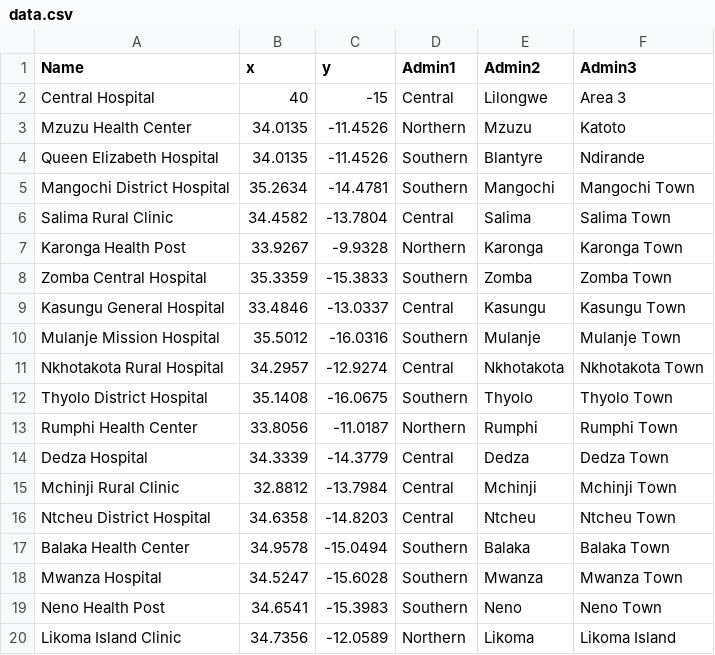
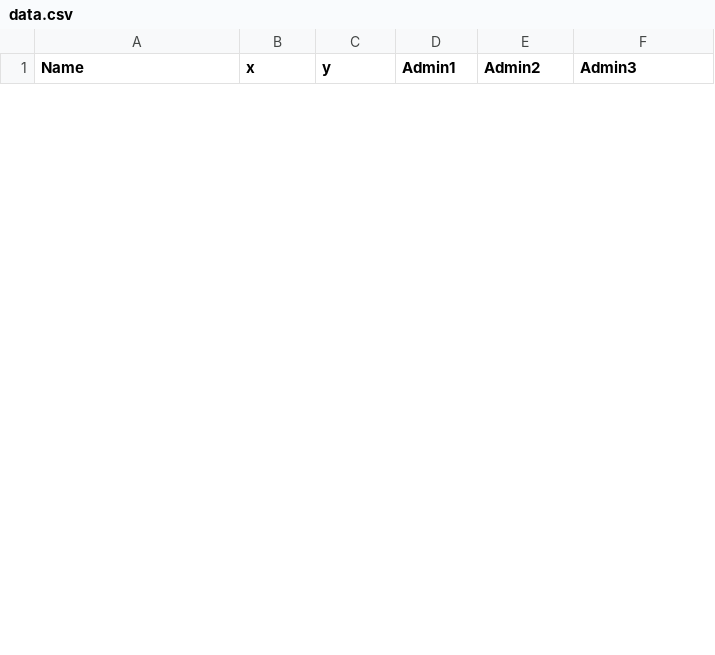
Before and after one commit to geospatial-data-science-inc/coordinates-checker, a CSV file: data.csv, drawn as a sheet; only a part is shown; removed rows and columns are numbered as before the commit, all else as after; the diff covers the shown part only; the diff names each change by its address in the sheet, - before the commit and + after, or states it on an @@ line.

```diff
--- a/data.csv
+++ b/data.csv
-row 2: Central Hospital | 40 | -15 | Central | Lilongwe | Area 3
-row 3: Mzuzu Health Center | 34.0135 | -11.4526 | Northern | Mzuzu | Katoto
-row 4: Queen Elizabeth Hospital | 34.0135 | -11.4526 | Southern | Blantyre | Ndirande
-row 5: Mangochi District Hospital | 35.2634 | -14.4781 | Southern | Mangochi | Mangochi Town
-row 6: Salima Rural Clinic | 34.4582 | -13.7804 | Central | Salima | Salima Town
-row 7: Karonga Health Post | 33.9267 | -9.9328 | Northern | Karonga | Karonga Town
-row 8: Zomba Central Hospital | 35.3359 | -15.3833 | Southern | Zomba | Zomba Town
-row 9: Kasungu General Hospital | 33.4846 | -13.0337 | Central | Kasungu | Kasungu Town
-row 10: Mulanje Mission Hospital | 35.5012 | -16.0316 | Southern | Mulanje | Mulanje Town
-row 11: Nkhotakota Rural Hospital | 34.2957 | -12.9274 | Central | Nkhotakota | Nkhotakota Town
-row 12: Thyolo District Hospital | 35.1408 | -16.0675 | Southern | Thyolo | Thyolo Town
-row 13: Rumphi Health Center | 33.8056 | -11.0187 | Northern | Rumphi | Rumphi Town
-row 14: Dedza Hospital | 34.3339 | -14.3779 | Central | Dedza | Dedza Town
-row 15: Mchinji Rural Clinic | 32.8812 | -13.7984 | Central | Mchinji | Mchinji Town
-row 16: Ntcheu District Hospital | 34.6358 | -14.8203 | Central | Ntcheu | Ntcheu Town
-row 17: Balaka Health Center | 34.9578 | -15.0494 | Southern | Balaka | Balaka Town
-row 18: Mwanza Hospital | 34.5247 | -15.6028 | Southern | Mwanza | Mwanza Town
-row 19: Neno Health Post | 34.6541 | -15.3983 | Southern | Neno | Neno Town
-row 20: Likoma Island Clinic | 34.7356 | -12.0589 | Northern | Likoma | Likoma Island
```
Also changed, not shown: 4 added rows and 11 removed rows elsewhere in this file, 5 other files.
